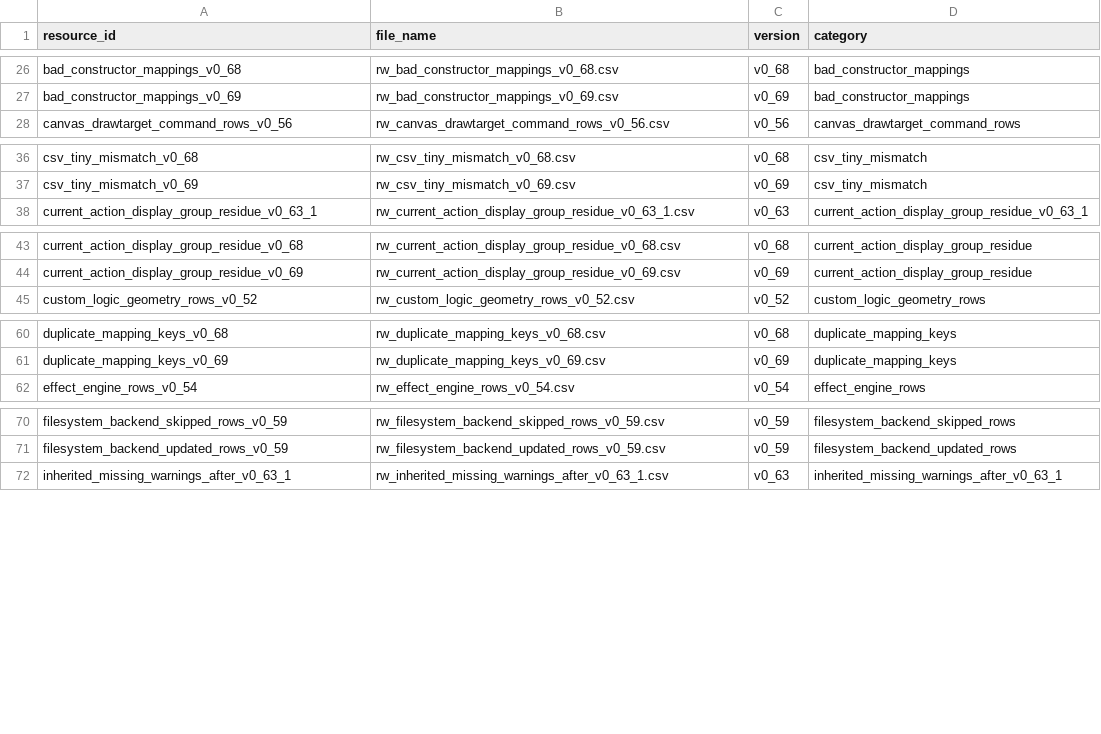
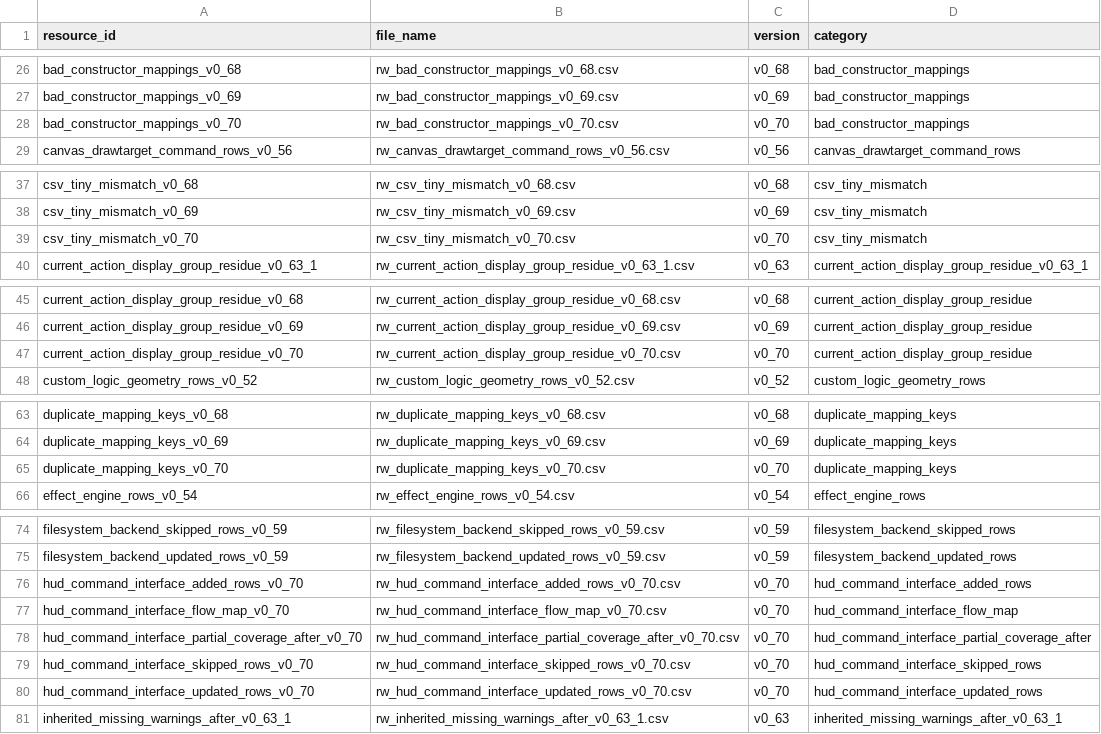
Before and after one commit to DXENDBucket/Rusted-Fabric-Loader, a CSV file: rusted-fabric-api/src/main/resources/rustedfabricapi/mapping/mapping-evidence-manifest.csv, drawn as a sheet; only a part is shown, gaps mark what is left out; the diff covers the shown part only; the diff names each change by its address in the sheet, - before the commit and + after, or states it on an @@ line.

```diff
--- a/rusted-fabric-api/src/main/resources/rustedfabricapi/mapping/mapping-evidence-manifest.csv
+++ b/rusted-fabric-api/src/main/resources/rustedfabricapi/mapping/mapping-evidence-manifest.csv
+row 28: bad_constructor_mappings_v0_70 | rw_bad_constructor_mappings_v0_70.csv | v0_70 | bad_constructor_mappings
+row 39: csv_tiny_mismatch_v0_70 | rw_csv_tiny_mismatch_v0_70.csv | v0_70 | csv_tiny_mismatch
+row 47: current_action_display_group_residue_v0_70 | rw_current_action_display_group_residue_v0_70.csv | v0_70 | current_action_display_group_residue
+row 65: duplicate_mapping_keys_v0_70 | rw_duplicate_mapping_keys_v0_70.csv | v0_70 | duplicate_mapping_keys
+row 76: hud_command_interface_added_rows_v0_70 | rw_hud_command_interface_added_rows_v0_70.csv | v0_70 | hud_command_interface_added_rows
+row 77: hud_command_interface_flow_map_v0_70 | rw_hud_command_interface_flow_map_v0_70.csv | v0_70 | hud_command_interface_flow_map
+row 78: hud_command_interface_partial_coverage_after_v0_70 | rw_hud_command_interface_partial_coverage_after_v0_70.csv | v0_70 | hud_command_interface_partial_coverage_after
+row 79: hud_command_interface_skipped_rows_v0_70 | rw_hud_command_interface_skipped_rows_v0_70.csv | v0_70 | hud_command_interface_skipped_rows
+row 80: hud_command_interface_updated_rows_v0_70 | rw_hud_command_interface_updated_rows_v0_70.csv | v0_70 | hud_command_interface_updated_rows
```
Also changed, not shown: 5 added rows elsewhere in this file, 16 other files.
